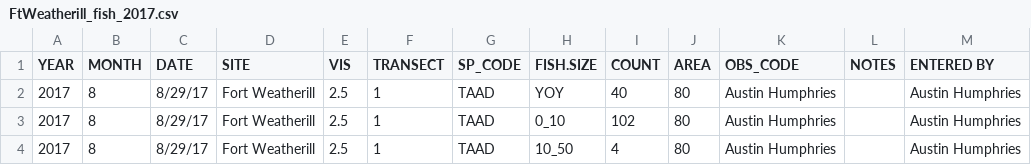
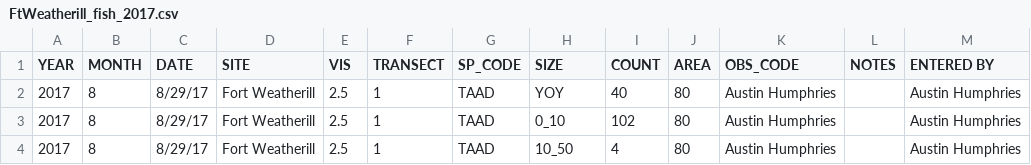
Before and after one commit to daniellembecker/RI_Kelp_TimeSeries, a CSV file: data/kelp_timeseries_data/FtWeatherill_fish_2017.csv, drawn as a sheet; only a part is shown; the diff names each change by its address in the sheet, - before the commit and + after, or states it on an @@ line.

Commit message:
commbined data frames by category, some questions for cleaning up dataa for austin

```diff
--- a/data/kelp_timeseries_data/FtWeatherill_fish_2017.csv
+++ b/data/kelp_timeseries_data/FtWeatherill_fish_2017.csv
-H1: FISH.SIZE
+H1: SIZE
```
Also changed, not shown: 1 other file.
